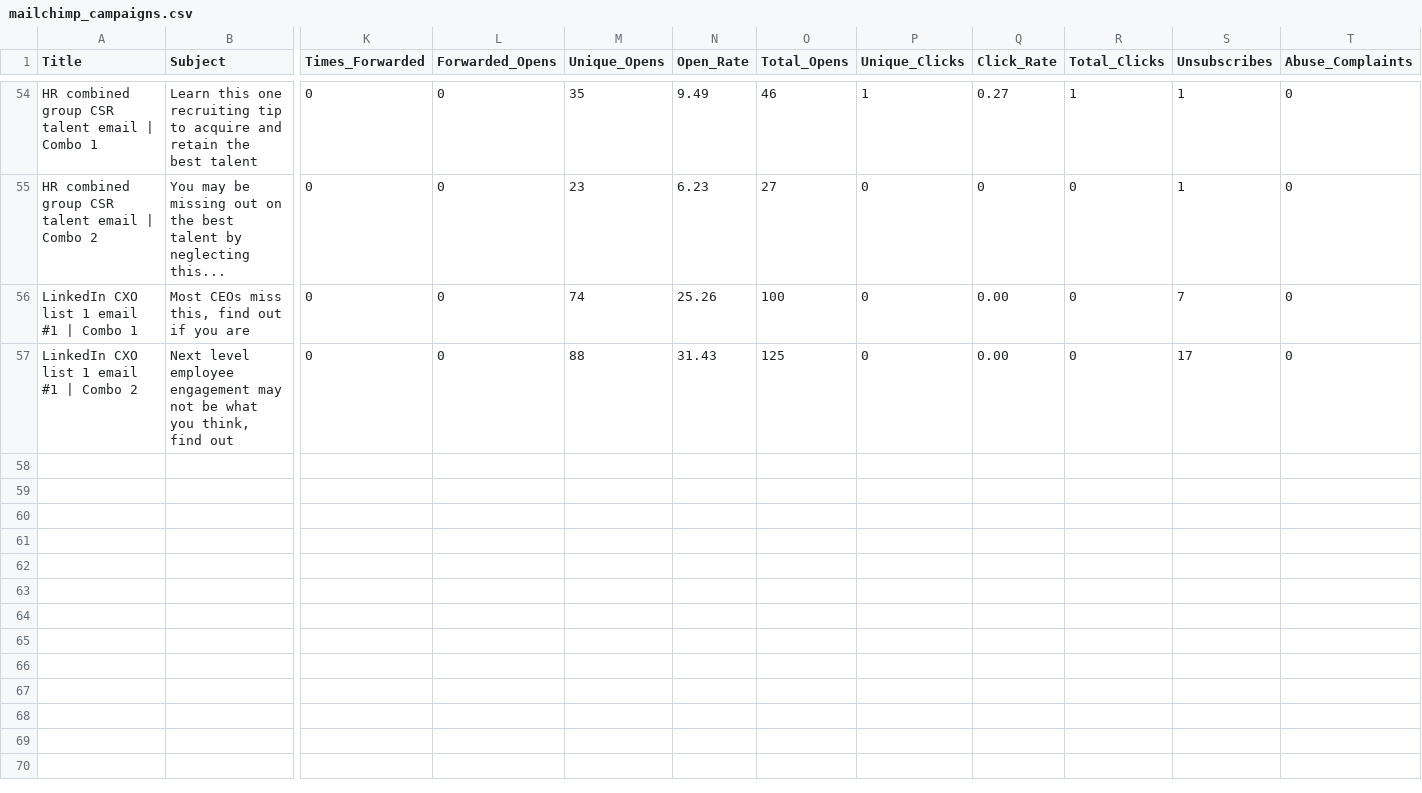
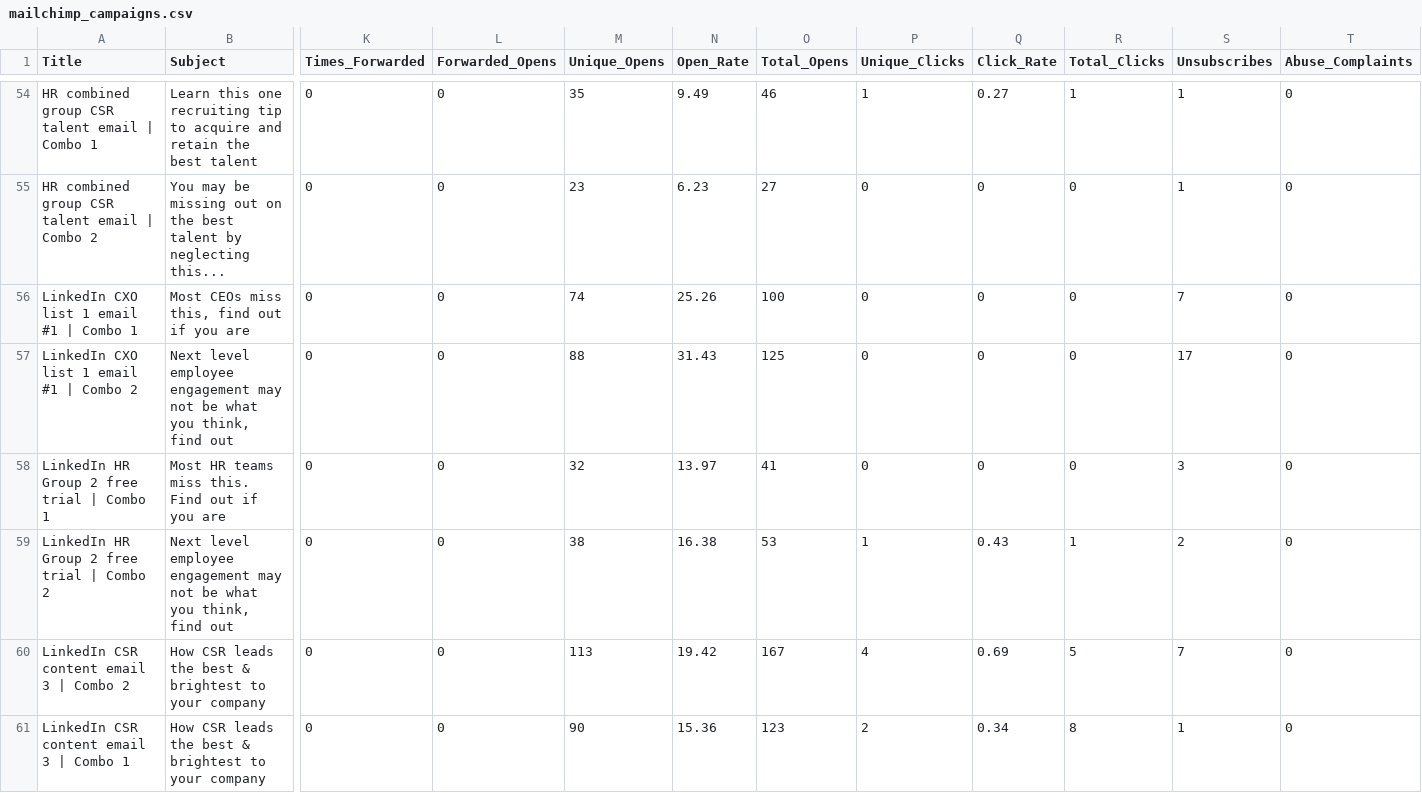
Before and after one commit to jamestthompson3/mailchimp_data, a CSV file: mailchimp_campaigns.csv, drawn as a sheet; only a part is shown, gaps mark what is left out; rows hold the shown columns only; the diff names each change by its address in the sheet, - before the commit and + after, or states it on an @@ line.

Commit message:
updated campaigns

```diff
--- a/mailchimp_campaigns.csv
+++ b/mailchimp_campaigns.csv
-Q56:Q57 (Click_Rate): 0.00
+Q56:Q57 (Click_Rate): 0
+row 58: LinkedIn HR Group 2 free trial | Combo 1 | Most HR teams miss this. Find out if you are | 0 | 0 | 32 | 13.97 | 41 | 0 | 0 | 0 | 3 | 0
+row 59: LinkedIn HR Group 2 free trial | Combo 2 | Next level employee engagement may not be what you think, find out | 0 | 0 | 38 | 16.38 | 53 | 1 | 0.43 | 1 | 2 | 0
+row 60: LinkedIn CSR content email 3 | Combo 2 | How CSR leads the best & brightest to your company | 0 | 0 | 113 | 19.42 | 167 | 4 | 0.69 | 5 | 7 | 0
+row 61: LinkedIn CSR content email 3 | Combo 1 | How CSR leads the best & brightest to your company | 0 | 0 | 90 | 15.36 | 123 | 2 | 0.34 | 8 | 1 | 0
```
